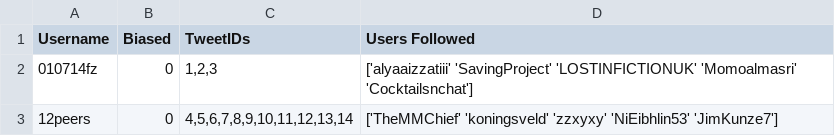
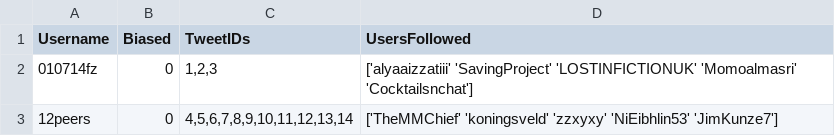
Before and after one commit to MenachemJacobs/InternNetworkExploration, a CSV file: shuffle/BreakingThings/accountData.csv, drawn as a sheet; only a part is shown.

```diff
--- a/shuffle/BreakingThings/accountData.csv
+++ b/shuffle/BreakingThings/accountData.csv
@@ -1,2 +1,2 @@
-Username,Biased,TweetIDs,Users Followed
+Username,Biased,TweetIDs,UsersFollowed
 010714fz,0,"1,2,3",['alyaaizzatiii' 'SavingProject' 'LOSTINFICTIONUK' 'Momoalmasri' 'Cocktailsnchat']
```
Also changed, not shown: 3 other files.
